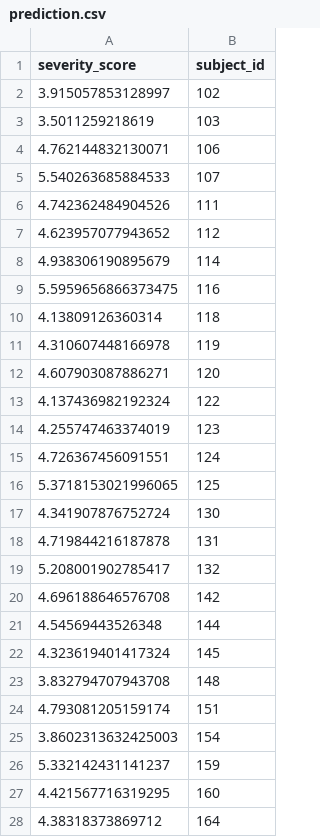
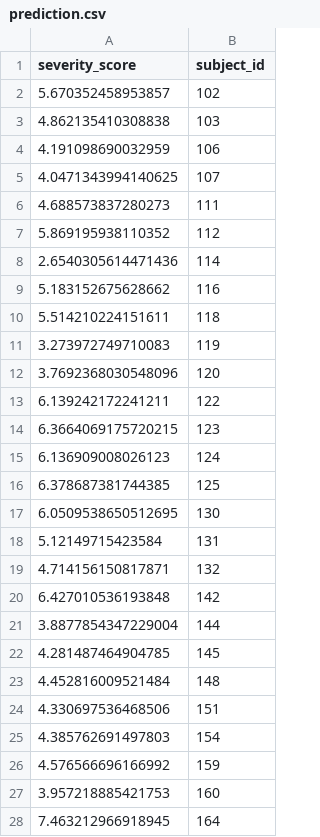
Before and after one commit to TheNudibranch/Hackathon-Summer-2020, a CSV file: prediction/prediction.csv, drawn as a sheet; only a part is shown; the diff covers the shown part only.

Commit message:
Pred 2

```diff
--- a/prediction/prediction.csv
+++ b/prediction/prediction.csv
@@ -1,28 +1,28 @@
 severity_score,subject_id
-3.915057853128997,102
-3.5011259218619,103
-4.762144832130071,106
-5.540263685884533,107
-4.742362484904526,111
-4.623957077943652,112
-4.938306190895679,114
-5.5959656866373475,116
-4.13809126360314,118
-4.310607448166978,119
-4.607903087886271,120
-4.137436982192324,122
-4.255747463374019,123
-4.726367456091551,124
-5.3718153021996065,125
-4.341907876752724,130
-4.719844216187878,131
-5.208001902785417,132
-4.696188646576708,142
-4.54569443526348,144
-4.323619401417324,145
-3.832794707943708,148
-4.793081205159174,151
-3.8602313632425003,154
-5.332142431141237,159
-4.421567716319295,160
-4.38318373869712,164
+5.670352458953857,102
+4.862135410308838,103
+4.191098690032959,106
+4.0471343994140625,107
+4.688573837280273,111
+5.869195938110352,112
+2.6540305614471436,114
+5.183152675628662,116
+5.514210224151611,118
+3.273972749710083,119
+3.7692368030548096,120
+6.139242172241211,122
+6.3664069175720215,123
+6.136909008026123,124
+6.378687381744385,125
+6.0509538650512695,130
+5.12149715423584,131
+4.714156150817871,132
+6.427010536193848,142
+3.8877854347229004,144
+4.281487464904785,145
+4.452816009521484,148
+4.330697536468506,151
+4.385762691497803,154
+4.576566696166992,159
+3.957218885421753,160
+7.463212966918945,164
```
Also changed, not shown: 32 edited cells elsewhere in this file.
